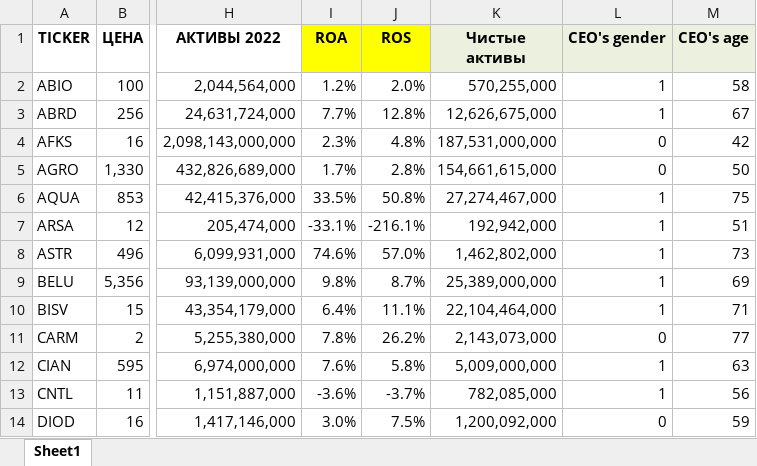
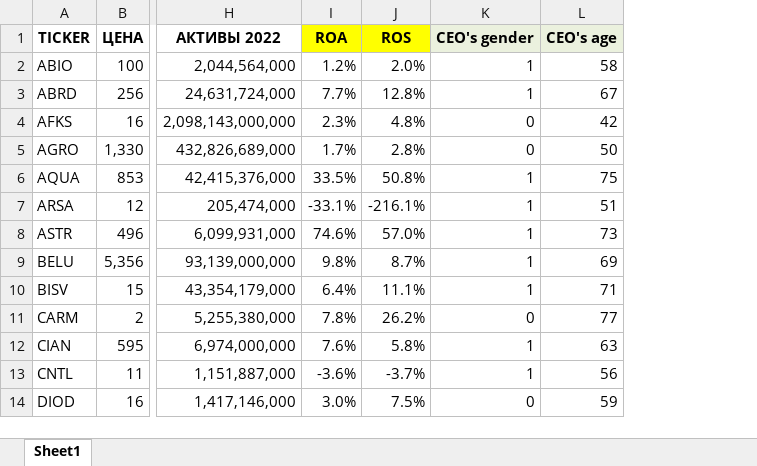
Before and after one commit to zarzir2022/ceo-impact, an Excel workbook: ФинКол импликация/aktsii.xlsx, sheet Sheet1, drawn as a sheet; only a part is shown, gaps mark what is left out; values as stored, in another font and other column widths than the file's, no borders; conditional formats and table styles not drawn; the diff names each change by its address in the sheet, - before the commit and + after, or states it on an @@ line.

Commit message:
Проведены все тесты, удалены Чистые активы

```diff
--- a/ФинКол импликация/aktsii.xlsx (sheet Sheet1)
+++ b/ФинКол импликация/aktsii.xlsx (sheet Sheet1)
-column K (Чистые активы), rows 2-14: 570,255,000 | 12,626,675,000 | 187,531,000,000 | 154,661,615,000 | 27,274,467,000 | 192,942,000 | 1,462,802,000 | 25,389,000,000 | 22,104,464,000 | 2,143,073,000 | 5,009,000,000 | 782,085,000 | 1,200,092,000
```
Also changed, not shown: 1 other file.
